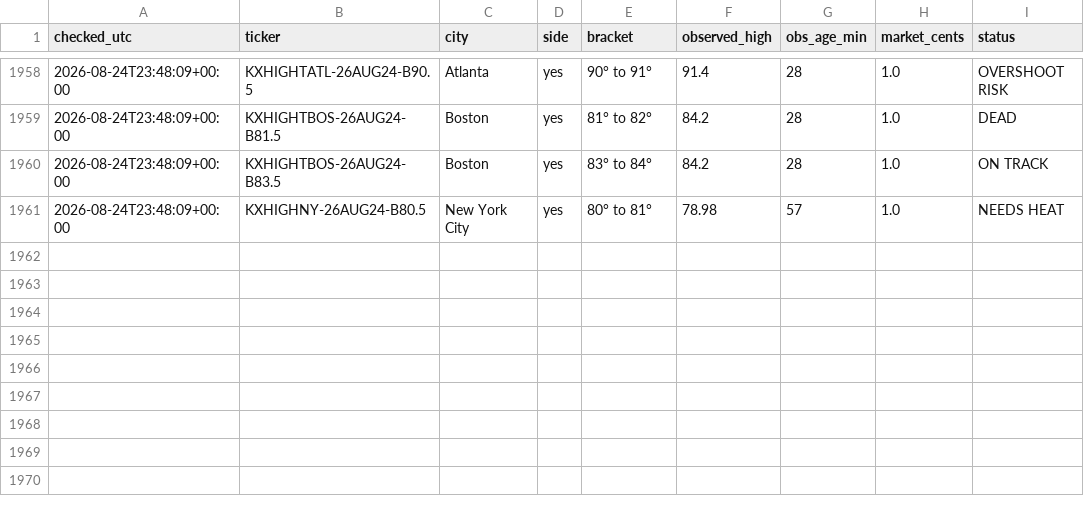
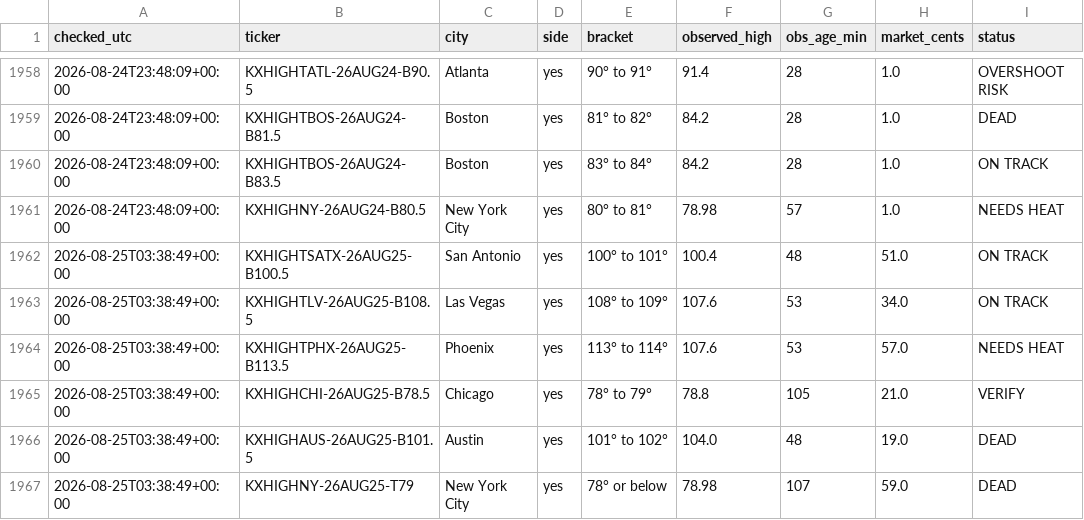
Before and after one commit to chrisscott2526-prog/Weather-Bot, a CSV file: swoop_log.csv, drawn as a sheet; only a part is shown, gaps mark what is left out.

Commit message:
swoop 2026-08-25 03:38

```diff
--- a/swoop_log.csv
+++ b/swoop_log.csv
@@ -1961 +1961,7 @@ checked_utc,ticker,city,side,bracket,observed_high,obs_age_min,market_cents,stat
 2026-08-24T23:48:09+00:00,KXHIGHNY-26AUG24-B80.5,New York City,yes,80° to 81°,78.98,57,1.0,NEEDS HEAT
+2026-08-25T03:38:49+00:00,KXHIGHTSATX-26AUG25-B100.5,San Antonio,yes,100° to 101°,100.4,48,51.0,ON TRACK
+2026-08-25T03:38:49+00:00,KXHIGHTLV-26AUG25-B108.5,Las Vegas,yes,108° to 109°,107.6,53,34.0,ON TRACK
+2026-08-25T03:38:49+00:00,KXHIGHTPHX-26AUG25-B113.5,Phoenix,yes,113° to 114°,107.6,53,57.0,NEEDS HEAT
+2026-08-25T03:38:49+00:00,KXHIGHCHI-26AUG25-B78.5,Chicago,yes,78° to 79°,78.8,105,21.0,VERIFY
+2026-08-25T03:38:49+00:00,KXHIGHAUS-26AUG25-B101.5,Austin,yes,101° to 102°,104.0,48,19.0,DEAD
+2026-08-25T03:38:49+00:00,KXHIGHNY-26AUG25-T79,New York City,yes,78° or below,78.98,107,59.0,DEAD
```
Also changed, not shown: 1 other file.
